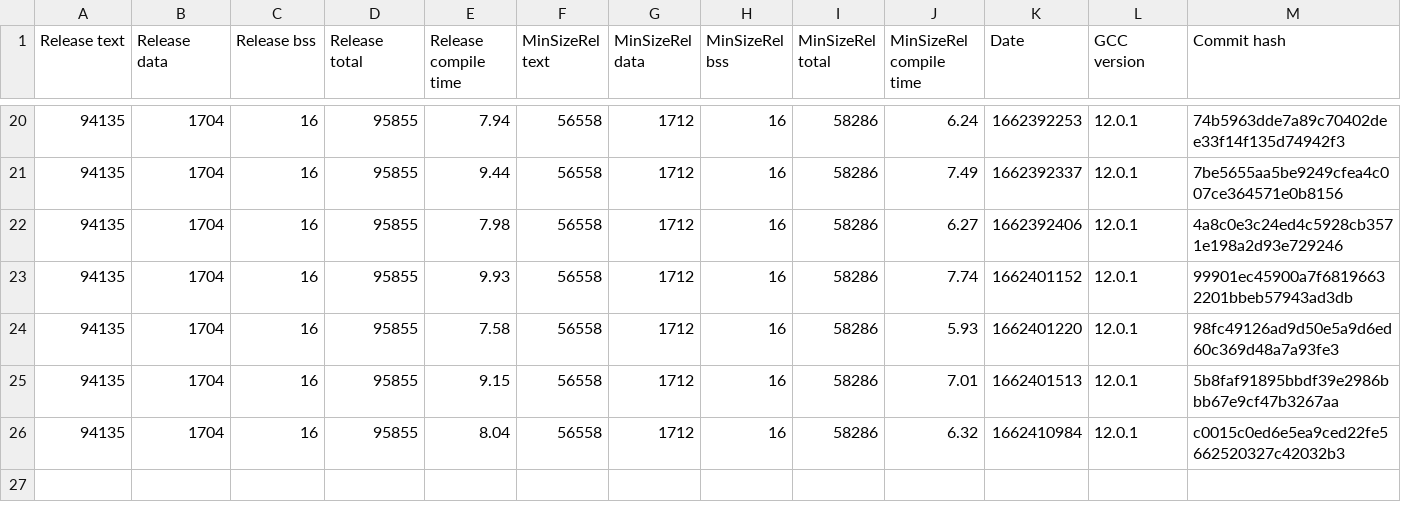
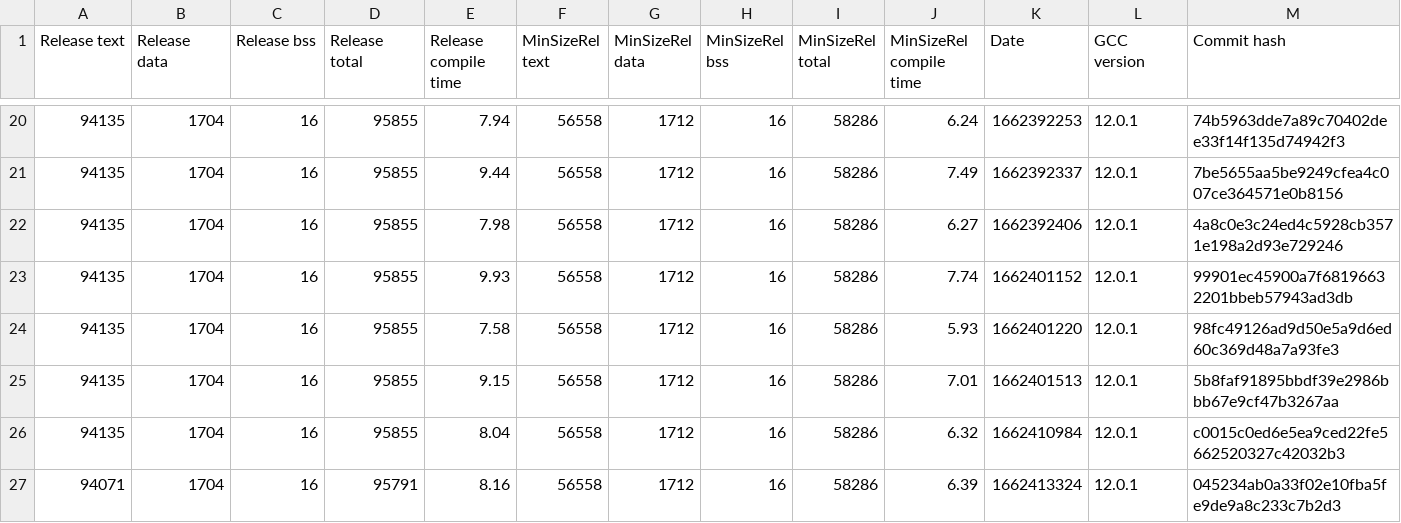
Before and after one commit to iwasz/oledgui, a CSV file: doc/benchmark.csv, drawn as a sheet; only a part is shown, gaps mark what is left out; rows hold the shown columns only; the diff names each change by its address in the sheet, - before the commit and + after, or states it on an @@ line.

```diff
--- a/doc/benchmark.csv
+++ b/doc/benchmark.csv
+row 27: 94071 | 1704 | 16 | 95791 | 8.16 | 56558 | 1712 | 16 | 58286 | 6.39 | 1662413324 | 12.0.1 | 045234ab0a33f02e10fba5fe9de9a8c233c7b2d3
```
Also changed, not shown: 3 other files.
